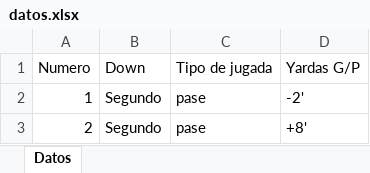
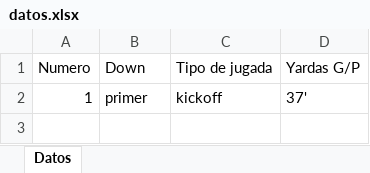
Before and after one commit to DiegoOLopez/hacktion_2024, an Excel workbook: back/datos.xlsx, sheet Datos, drawn as a sheet; values as stored, in another font and other column widths than the file's, no borders; removed rows and columns are numbered as before the commit, all else as after; the diff names each change by its address in the sheet, - before the commit and + after, or states it on an @@ line.

```diff
--- a/back/datos.xlsx (sheet Datos)
+++ b/back/datos.xlsx (sheet Datos)
-row 2: 1 | Segundo | pase | -2'
-row 3: 2 | Segundo | pase | +8'
+row 2: 1 | primer | kickoff | 37'
```
Also changed, not shown: 2 other files.
